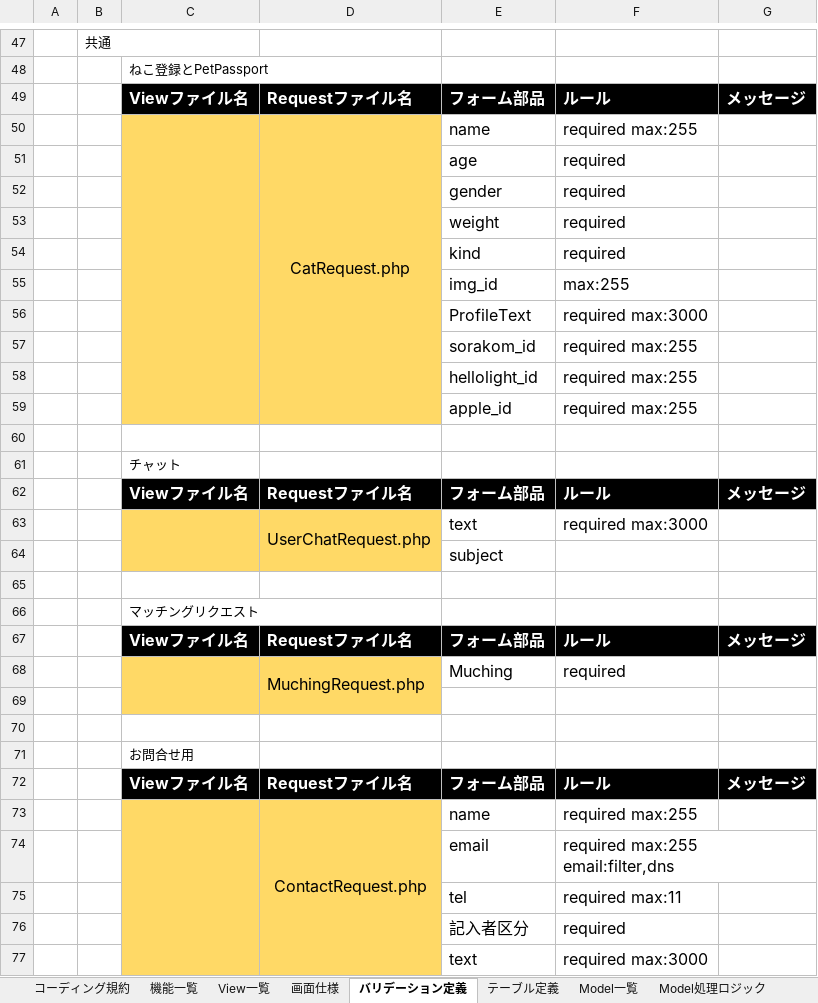
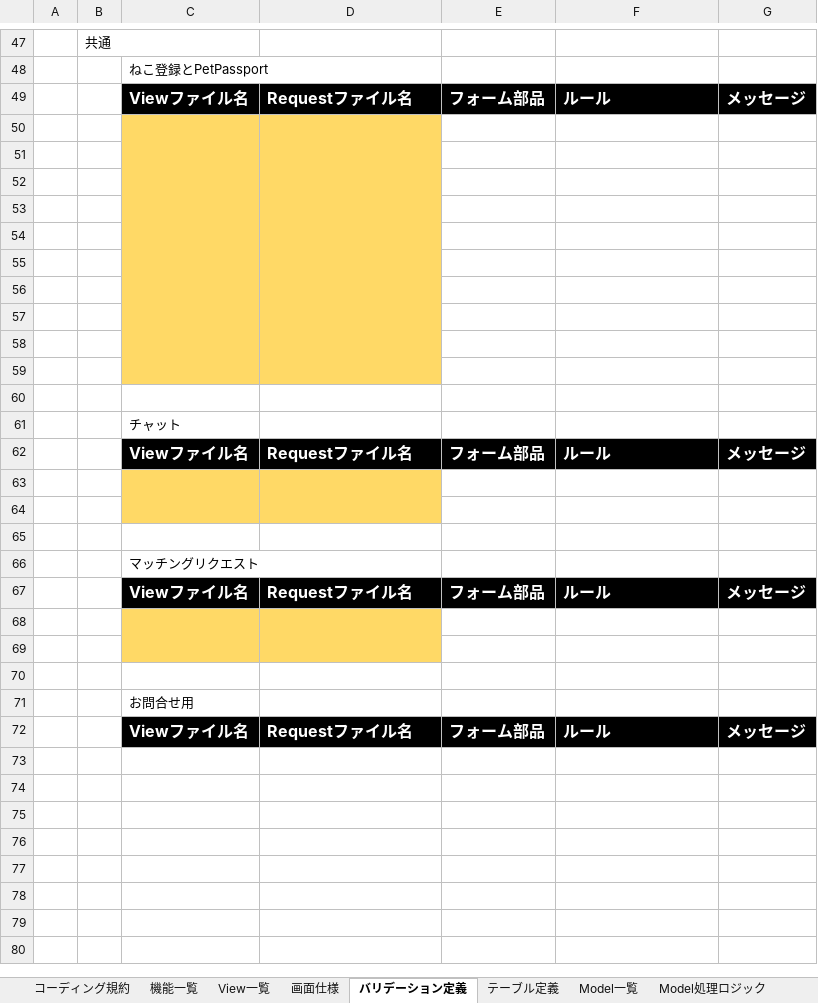
Before and after one commit to hidepon503/WP_PJ, an Excel workbook: DB設計Withpets.xlsx, sheet バリデーション定義, drawn as a sheet; only a part is shown, gaps mark what is left out; values as stored, in another font and other column widths than the file's, no borders; the diff covers the shown part only; the diff names each change by its address in the sheet, - before the commit and + after, or states it on an @@ line.

```diff
--- a/DB設計Withpets.xlsx (sheet バリデーション定義)
+++ b/DB設計Withpets.xlsx (sheet バリデーション定義)
-row 50:  |  |  | CatRequest.php | name | required max:255
+row 50: (empty)
-row 51:  |  |  |  | age | required
+row 51: (empty)
-row 52:  |  |  |  | gender | required
+row 52: (empty)
-row 53:  |  |  |  | weight | required
+row 53: (empty)
-row 54:  |  |  |  | kind | required
+row 54: (empty)
-row 55:  |  |  |  | img_id | max:255
+row 55: (empty)
-row 56:  |  |  |  | ProfileText | required max:3000
+row 56: (empty)
-row 57:  |  |  |  | sorakom_id | required max:255
+row 57: (empty)
-row 58:  |  |  |  | hellolight_id | required max:255
+row 58: (empty)
-row 59:  |  |  |  | apple_id | required max:255
+row 59: (empty)
-row 63:  |  |  | UserChatRequest.php | text | required max:3000
+row 63: (empty)
-E64: subject
+E64: (empty)
-row 68:  |  |  | MuchingRequest.php | Muching | required
+row 68: (empty)
-row 73:  |  |  | ContactRequest.php | name | required max:255
-row 74:  |  |  |  | email | required max:255 email:filter,dns
-row 75:  |  |  |  | tel | required max:11
-row 76:  |  |  |  | 記入者区分 | required
-row 77:  |  |  |  | text | required max:3000
```
Also changed, not shown: 64 edited cells elsewhere in this sheet, sheet 画面仕様, sheet Model処理ロジック, sheet ER図, sheet テーブル定義, charts or pictures, 26 other files.
